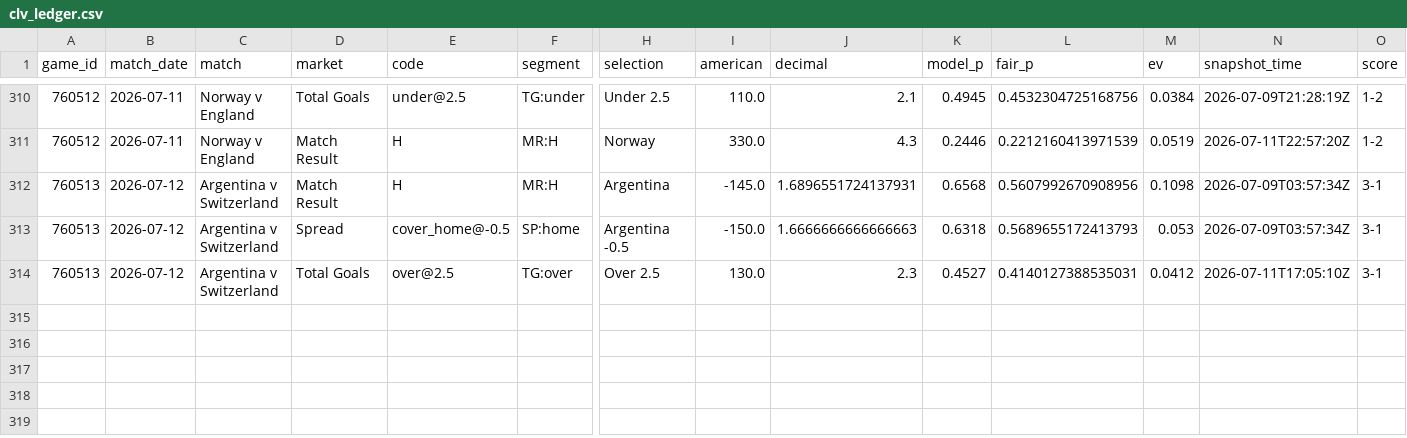
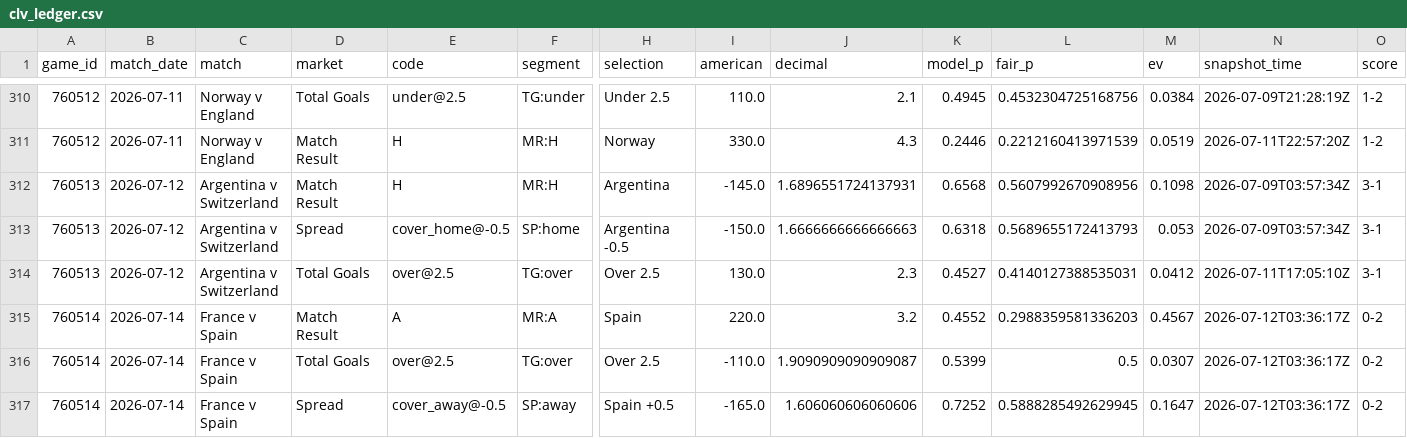
Before and after one commit to mgwinnier/soccer-model, a CSV file: reports/clv_ledger.csv, drawn as a sheet; only a part is shown, gaps mark what is left out; rows hold the shown columns only; the diff names each change by its address in the sheet, - before the commit and + after, or states it on an @@ line.

```diff
--- a/reports/clv_ledger.csv
+++ b/reports/clv_ledger.csv
+row 315: 760514 | 2026-07-14 | France v Spain | Match Result | A | MR:A | Spain | 220.0 | 3.2 | 0.4552 | 0.2988359581336203 | 0.4567 | 2026-07-12T03:36:17Z | 0-2
+row 316: 760514 | 2026-07-14 | France v Spain | Total Goals | over@2.5 | TG:over | Over 2.5 | -110.0 | 1.9090909090909087 | 0.5399 | 0.5 | 0.0307 | 2026-07-12T03:36:17Z | 0-2
+row 317: 760514 | 2026-07-14 | France v Spain | Spread | cover_away@-0.5 | SP:away | Spain +0.5 | -165.0 | 1.606060606060606 | 0.7252 | 0.5888285492629945 | 0.1647 | 2026-07-12T03:36:17Z | 0-2
```
Also changed, not shown: reports/clv_open.csv.
